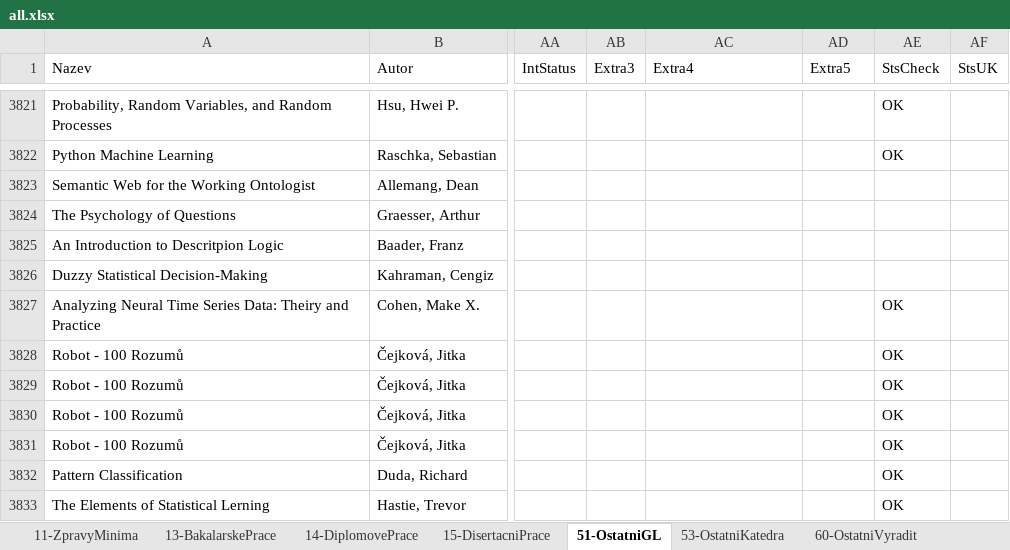
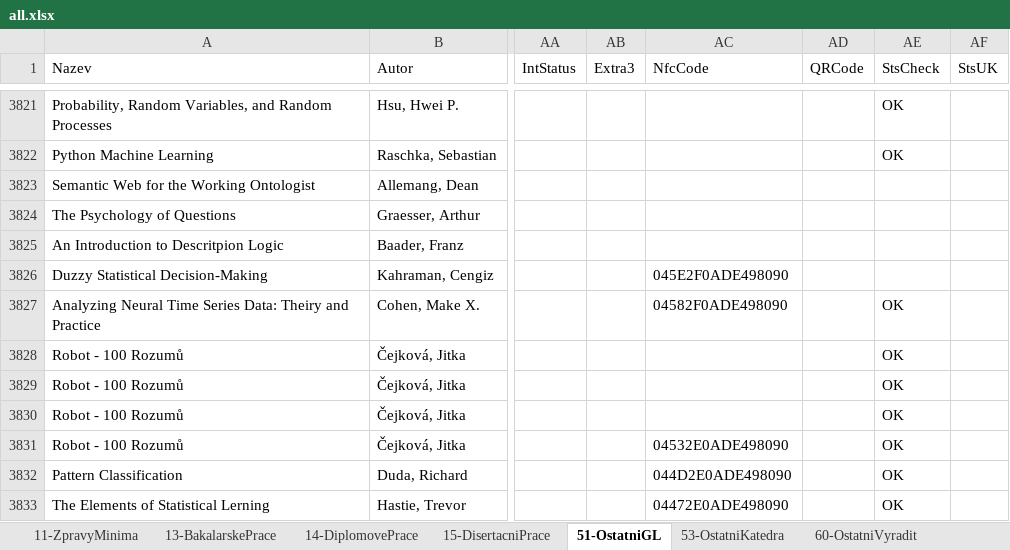
Before and after one commit to skalahonza/selfservicelibrary, an Excel workbook: data/all.xlsx, sheet 51-OstatniGL, drawn as a sheet; only a part is shown, gaps mark what is left out; values as stored, in another font and other column widths than the file's, no borders; table styles not drawn; the diff names each change by its address in the sheet, - before the commit and + after, or states it on an @@ line.

```diff
--- a/data/all.xlsx (sheet 51-OstatniGL)
+++ b/data/all.xlsx (sheet 51-OstatniGL)
-AC1: Extra4
+AC1: NfcCode
-AD1: Extra5
+AD1: QRCode
-AC3826 (NfcCode): (empty)
+AC3826 (NfcCode): 045E2F0ADE498090
-AC3827 (NfcCode): (empty)
+AC3827 (NfcCode): 04582F0ADE498090
-AC3831 (NfcCode): (empty)
+AC3831 (NfcCode): 04532E0ADE498090
-AC3832 (NfcCode): (empty)
+AC3832 (NfcCode): 044D2E0ADE498090
-AC3833 (NfcCode): (empty)
+AC3833 (NfcCode): 04472E0ADE498090
```
Also changed, not shown: 11 other files.
